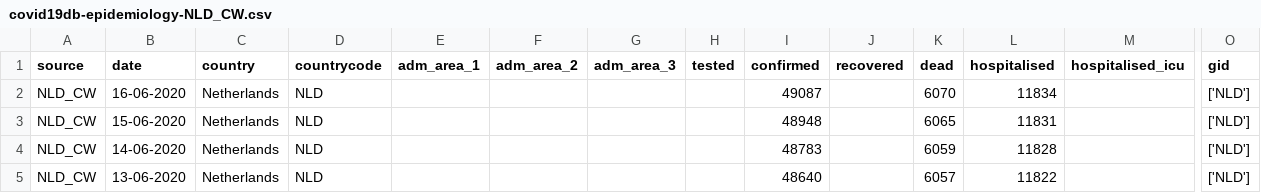
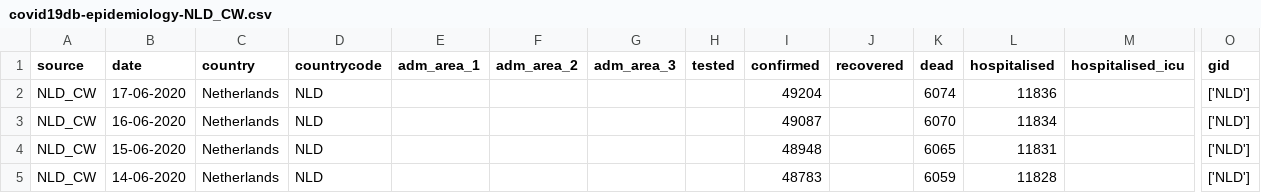
Before and after one commit to covid19db/data-archive, a CSV file: data-epidemiology/covid19db-epidemiology-NLD_CW.csv, drawn as a sheet; only a part is shown, gaps mark what is left out; the shorter side is filled out with more unchanged rows; rows hold the shown columns only; the diff names each change by its address in the sheet, - before the commit and + after, or states it on an @@ line.

```diff
--- a/data-epidemiology/covid19db-epidemiology-NLD_CW.csv
+++ b/data-epidemiology/covid19db-epidemiology-NLD_CW.csv
+row 2: NLD_CW | 17-06-2020 | Netherlands | NLD |  |  |  |  | 49204 |  | 6074 | 11836 |  | ['NLD']
```
Also changed, not shown: data-epidemiology/covid19db-epidemiology-AUS_C1A.csv, data-epidemiology/covid19db-epidemiology-EU_ZH.csv, 19 other files.
